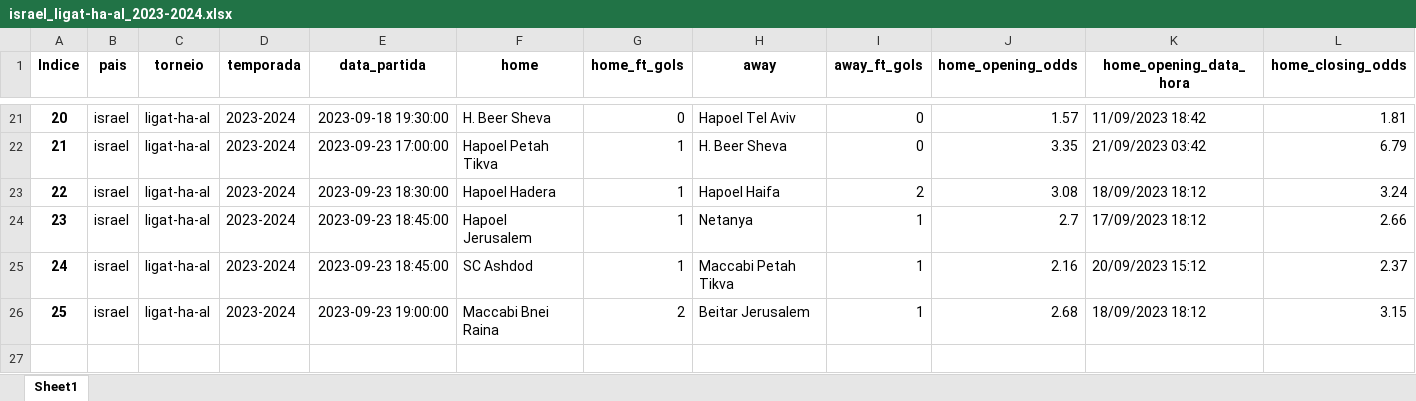
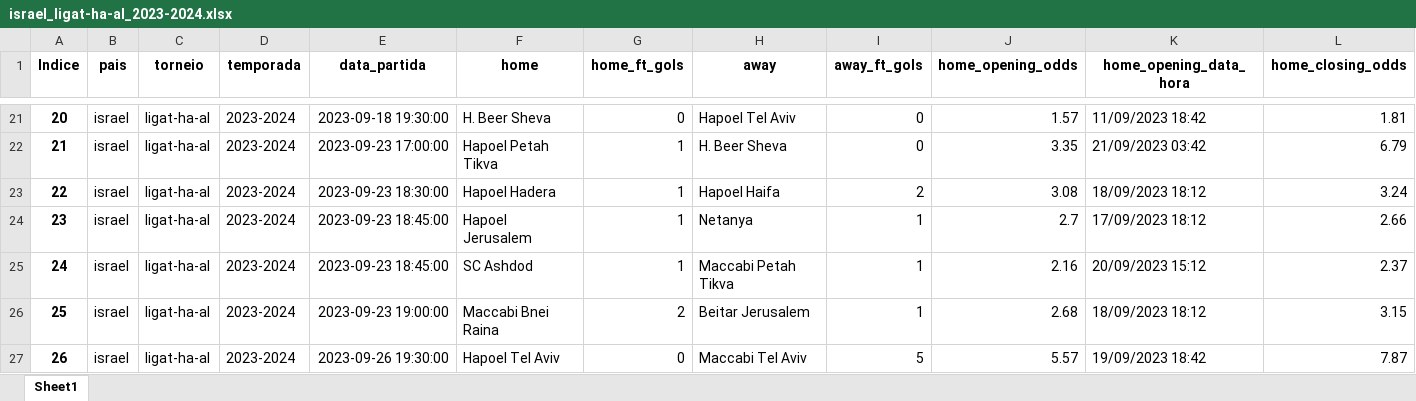
Before and after one commit to manuelpicaro/poco, an Excel workbook: 2023/israel_ligat-ha-al_2023-2024.xlsx, sheet Sheet1, drawn as a sheet; only a part is shown, gaps mark what is left out; values as stored, in another font and other column widths than the file's, no borders; rows hold the shown columns only; the diff names each change by its address in the sheet, - before the commit and + after, or states it on an @@ line.

```diff
--- a/2023/israel_ligat-ha-al_2023-2024.xlsx (sheet Sheet1)
+++ b/2023/israel_ligat-ha-al_2023-2024.xlsx (sheet Sheet1)
+row 27: 26 | israel | ligat-ha-al | 2023-2024 | 2023-09-26 19:30:00 | Hapoel Tel Aviv | 0 | Maccabi Tel Aviv | 5 | 5.57 | 19/09/2023 18:42 | 7.87
```
Also changed, not shown: 2023/france_ligue-2_2023-2024.xlsx, 2023/italy_serie-a_2023-2024.xlsx, 27 other files.
